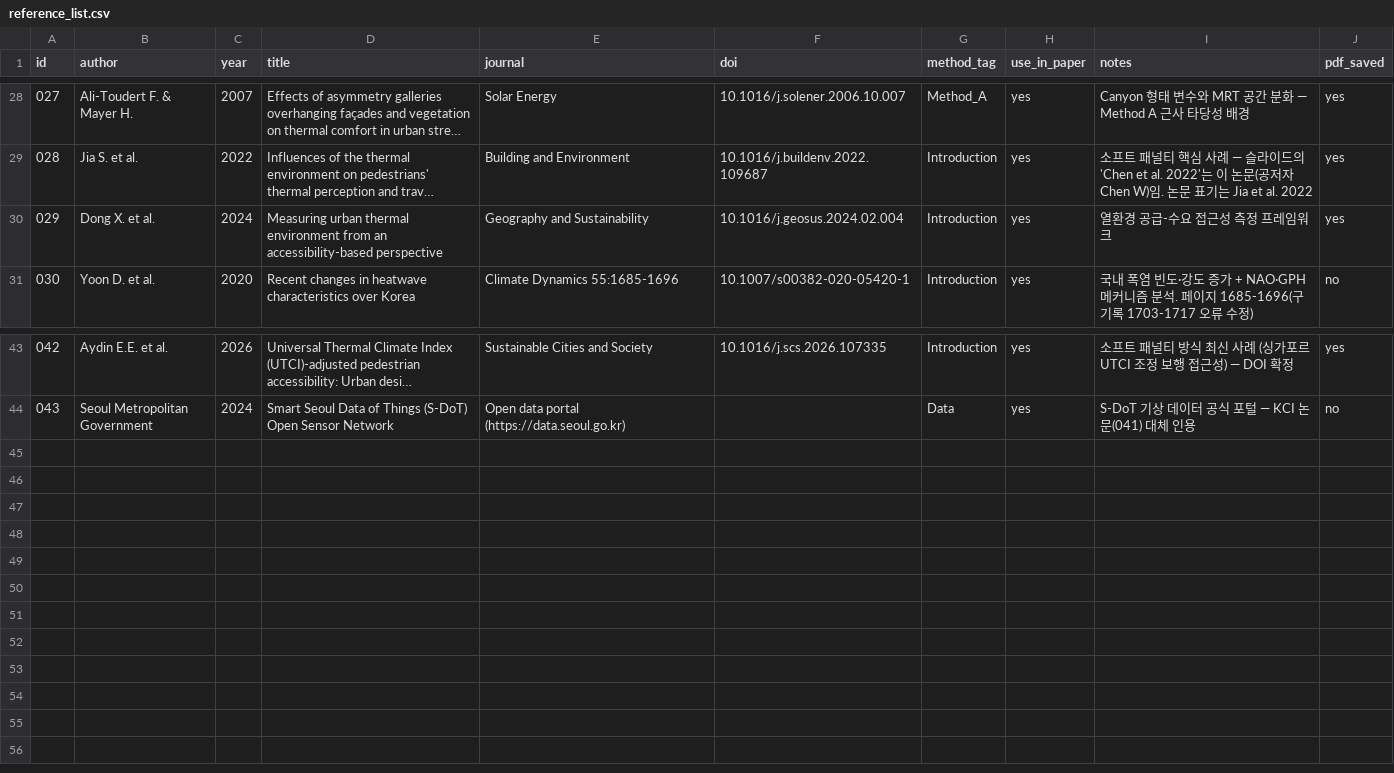
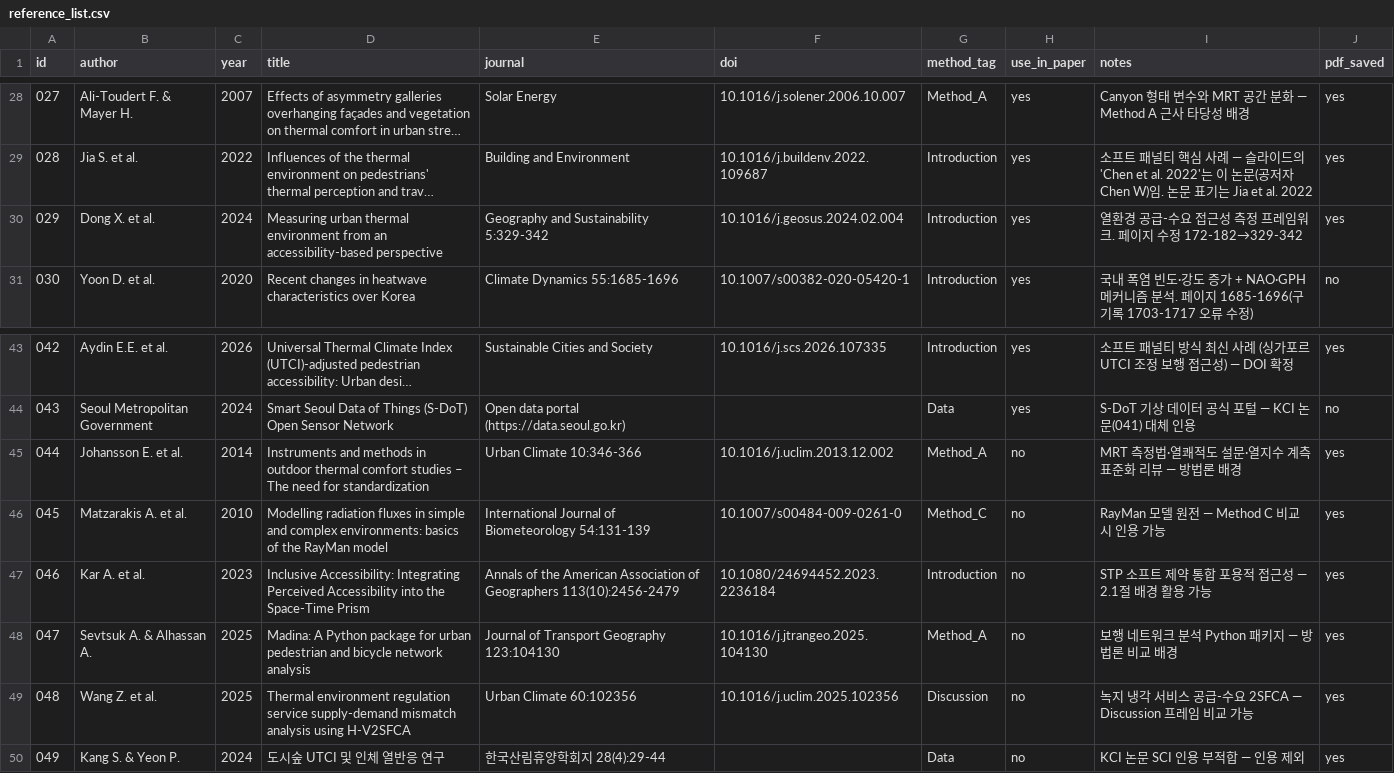
Before and after one commit to jinshingeo/Thermal_Catchment2, a CSV file: references/reference_list.csv, drawn as a sheet; only a part is shown, gaps mark what is left out; long unchanged cells end in …; the diff names each change by its address in the sheet, - before the commit and + after, or states it on an @@ line.

```diff
--- a/references/reference_list.csv
+++ b/references/reference_list.csv
-E30 (journal): Geography and Sustainability
+E30 (journal): Geography and Sustainability 5:329-342
-I30 (notes): 열환경 공급-수요 접근성 측정 프레임워크
+I30 (notes): 열환경 공급-수요 접근성 측정 프레임워크. 페이지 수정 172-182→329-342
+row 45: 044 | Johansson E. et al. | 2014 | Instruments and methods in outdoor thermal comfort studies – The need for standardization | Urban Climate 10:346-366 | 10.1016/j.uclim.2013.12.002 | Method_A | no | MRT 측정법·열쾌적도 설문·열지수 계측 표준화 리뷰 — 방법론 배경 | yes
+row 46: 045 | Matzarakis A. et al. | 2010 | Modelling radiation fluxes in simple and complex environments: basics of the RayMan model | International Journal of Biometeorology 54:131-139 | 10.1007/s00484-009-0261-0 | Method_C | no | RayMan 모델 원전 — Method C 비교 시 인용 가능 | yes
+row 47: 046 | Kar A. et al. | 2023 | Inclusive Accessibility: Integrating Perceived Accessibility into the Space-Time Prism | Annals of the American Association of Geographers 113(10):2456-2479 | 10.1080/24694452.2023.2236184 | Introduction | no | STP 소프트 제약 통합 포용적 접근성 — 2.1절 배경 활용 가능 | yes
+row 48: 047 | Sevtsuk A. & Alhassan A. | 2025 | Madina: A Python package for urban pedestrian and bicycle network analysis | Journal of Transport Geography 123:104130 | 10.1016/j.jtrangeo.2025.104130 | Method_A | no | 보행 네트워크 분석 Python 패키지 — 방법론 비교 배경 | yes
+row 49: 048 | Wang Z. et al. | 2025 | Thermal environment regulation service supply-demand mismatch analysis using H-V2SFCA | Urban Climate 60:102356 | 10.1016/j.uclim.2025.102356 | Discussion | no | 녹지 냉각 서비스 공급-수요 2SFCA — Discussion 프레임 비교 가능 | yes
+row 50: 049 | Kang S. & Yeon P. | 2024 | 도시숲 UTCI 및 인체 열반응 연구 | 한국산림휴양학회지 28(4):29-44 |  | Data | no | KCI 논문 SCI 인용 부적합 — 인용 제외 | yes
```
Also changed, not shown: 2 other files.
